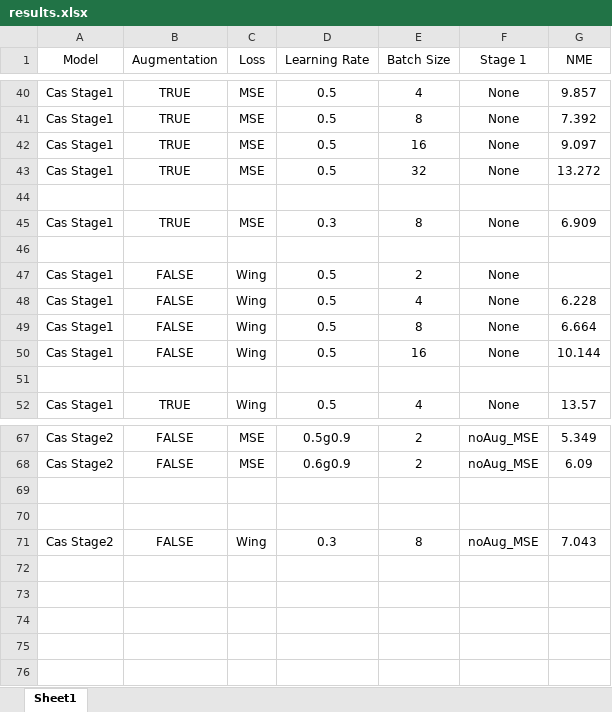
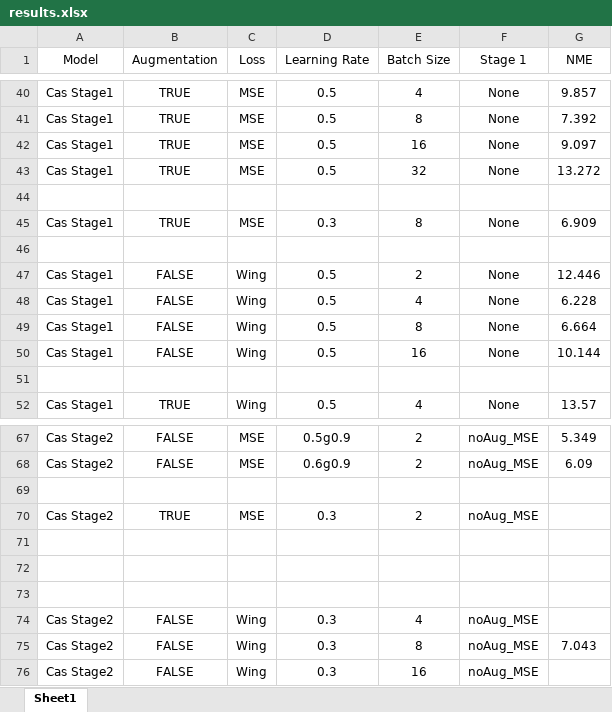
Before and after one commit to Xiao001010/FaceAlignment, an Excel workbook: results.xlsx, sheet Sheet1, drawn as a sheet; only a part is shown, gaps mark what is left out; values as stored, in another font and other column widths than the file's, no borders; the diff names each change by its address in the sheet, - before the commit and + after, or states it on an @@ line.

Commit message:
update results

```diff
--- a/results.xlsx (sheet Sheet1)
+++ b/results.xlsx (sheet Sheet1)
-G47 (NME): (empty)
+G47 (NME): 12.446
+row 70: Cas Stage2 | TRUE | MSE | 0.3 | 2 | noAug_MSE
+row 72: (empty)
+row 73: (empty)
+row 74: Cas Stage2 | FALSE | Wing | 0.3 | 4 | noAug_MSE
+row 76: Cas Stage2 | FALSE | Wing | 0.3 | 16 | noAug_MSE
```
